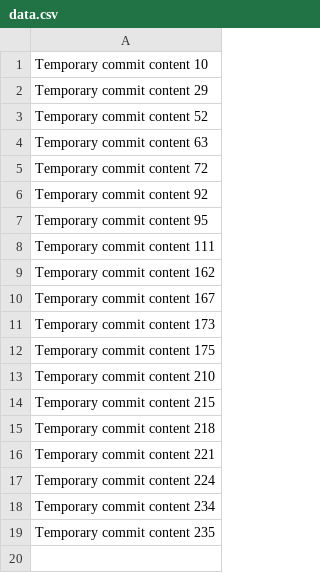
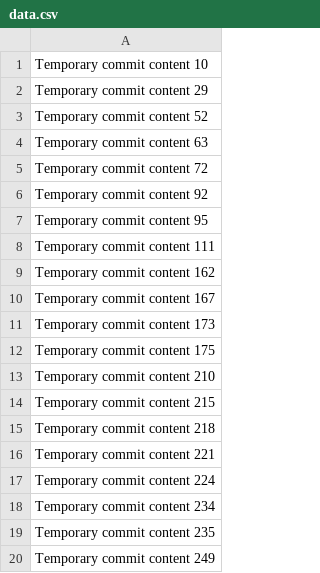
Before and after one commit to leolinmado/web.io, a CSV file: data.csv, drawn as a sheet.

```diff
--- a/data.csv
+++ b/data.csv
@@ -19 +19,2 @@ Temporary commit content 234
 Temporary commit content 235
+Temporary commit content 249
```
